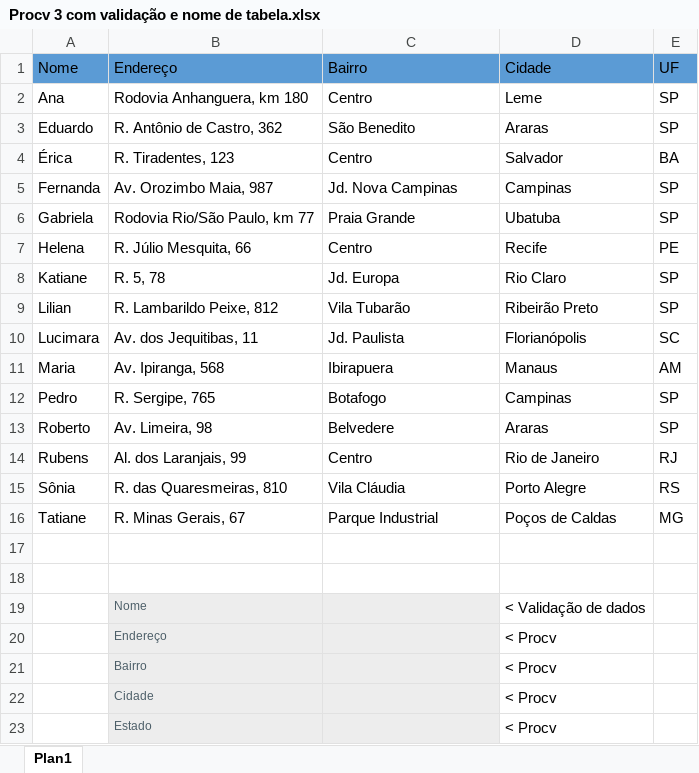
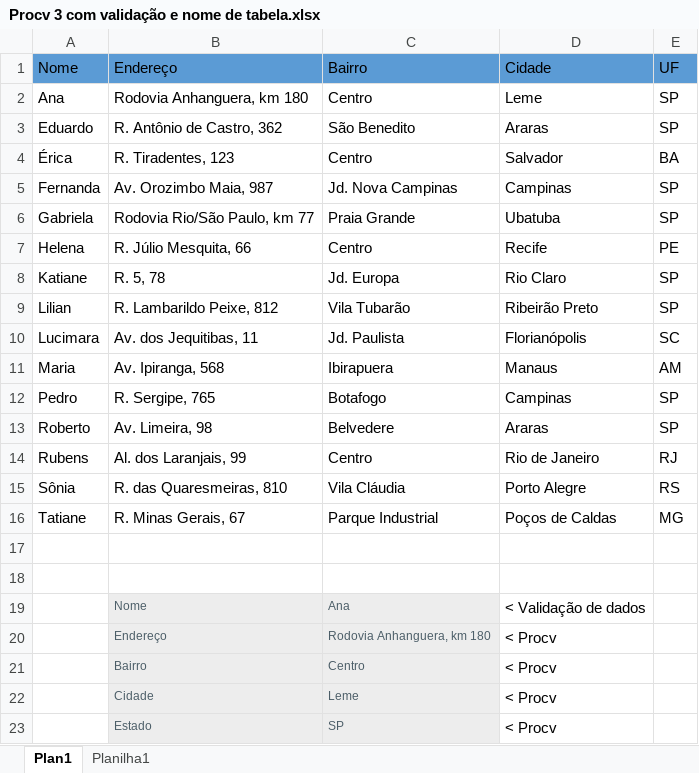
Before and after one commit to Marcsuper/TeachX, an Excel workbook: Turma Maio 2017/Aula 5/Procv 3 com validação e nome de tabela.xlsx, sheet Plan1, drawn as a sheet; values as stored, in another font and other column widths than the file's, no borders; charts and pictures and table styles not drawn; the diff names each change by its address in the sheet, - before the commit and + after, or states it on an @@ line.

```diff
--- a/Turma Maio 2017/Aula 5/Procv 3 com validação e nome de tabela.xlsx (sheet Plan1)
+++ b/Turma Maio 2017/Aula 5/Procv 3 com validação e nome de tabela.xlsx (sheet Plan1)
+sheet tab: Planilha1
-C19: (empty)
+C19: Ana
-C20: (empty)
+C20: Rodovia Anhanguera, km 180
-C21: (empty)
+C21: Centro
-C22: (empty)
+C22: Leme
-C23: (empty)
+C23: SP
```
Also changed, not shown: Turma Maio 2017/Aula 5/PROCV 2 E TEXTOS Codigos Produtos.xlsx, Turma Maio 2017/Aula 5/Procv 1 Aula Procv.xlsx, 1 other file.
